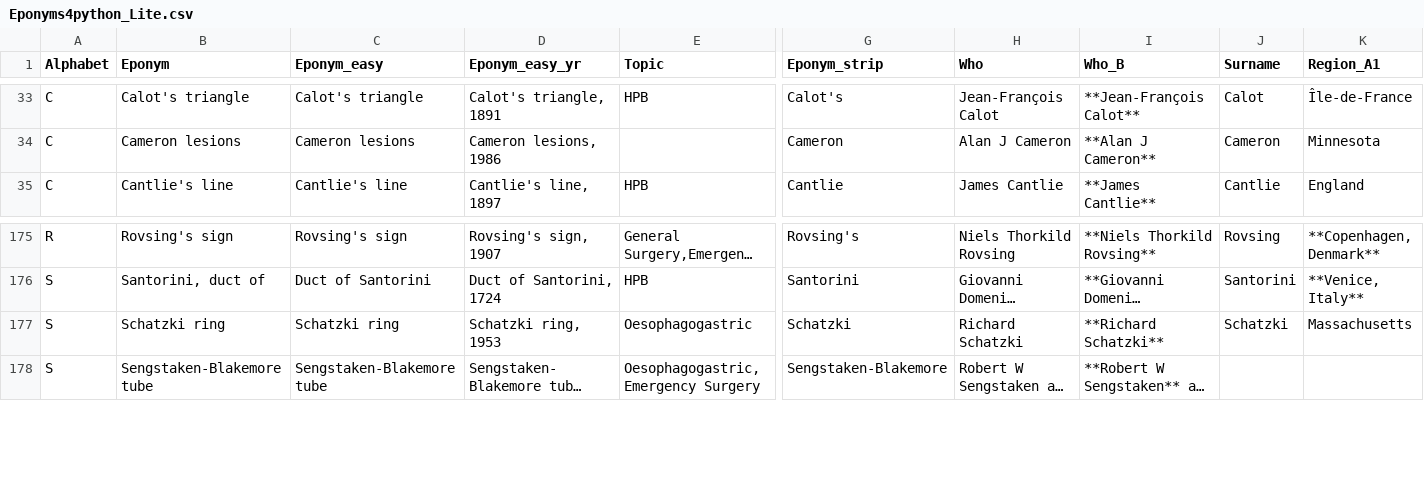
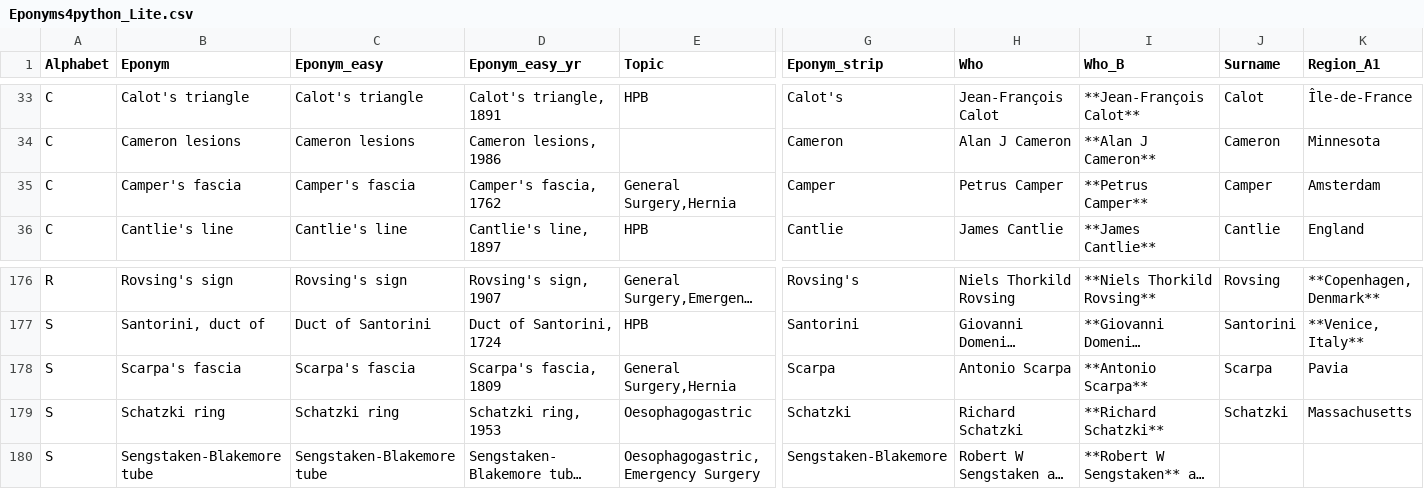
Before and after one commit to HayesAJ83/SurgicalEps_01, a CSV file: Eponyms4python_Lite.csv, drawn as a sheet; only a part is shown, gaps mark what is left out; long unchanged cells end in …; rows hold the shown columns only; the diff names each change by its address in the sheet, - before the commit and + after, or states it on an @@ line.

Commit message:
Add files via upload

```diff
--- a/Eponyms4python_Lite.csv
+++ b/Eponyms4python_Lite.csv
+row 35: C | Camper's fascia | Camper's fascia | Camper's fascia, 1762 | General Surgery,Hernia | Camper | Petrus Camper | **Petrus Camper** | Camper | Amsterdam
+row 178: S | Scarpa's fascia | Scarpa's fascia | Scarpa's fascia, 1809 | General Surgery,Hernia | Scarpa | Antonio Scarpa | **Antonio Scarpa** | Scarpa | Pavia
```
